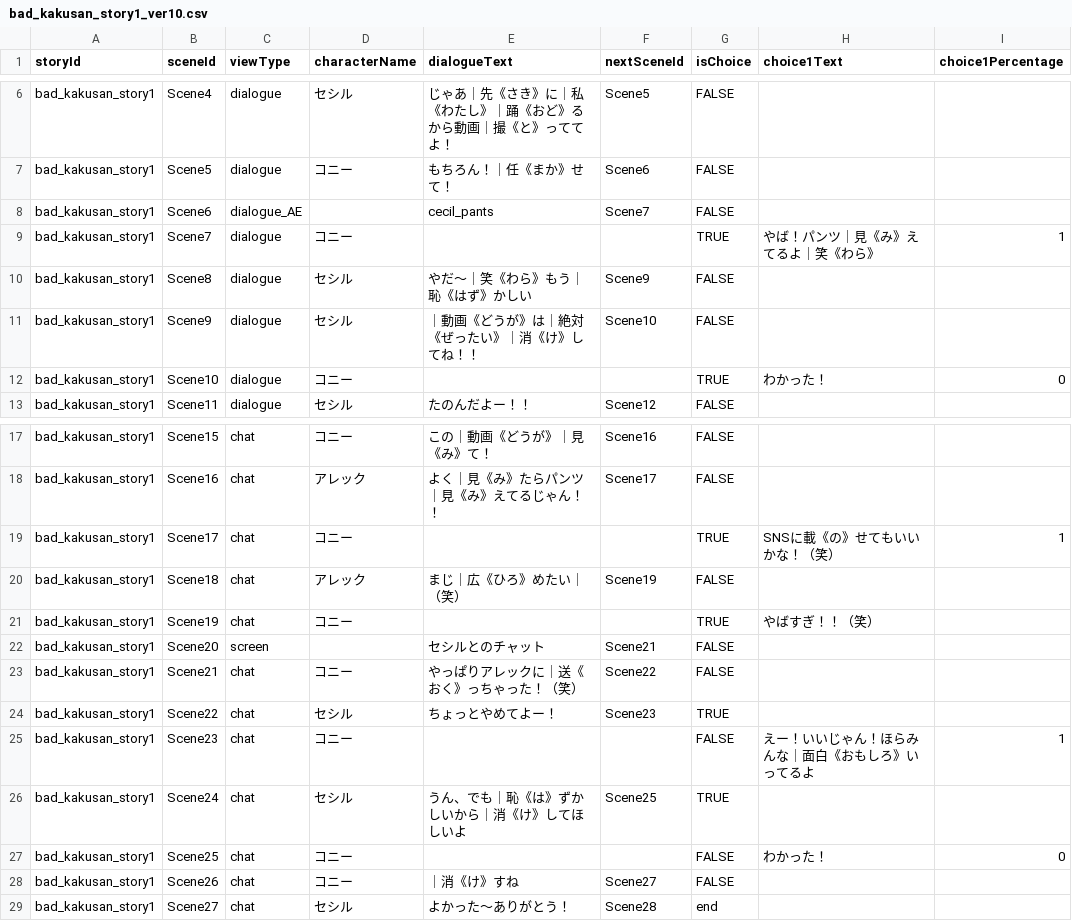
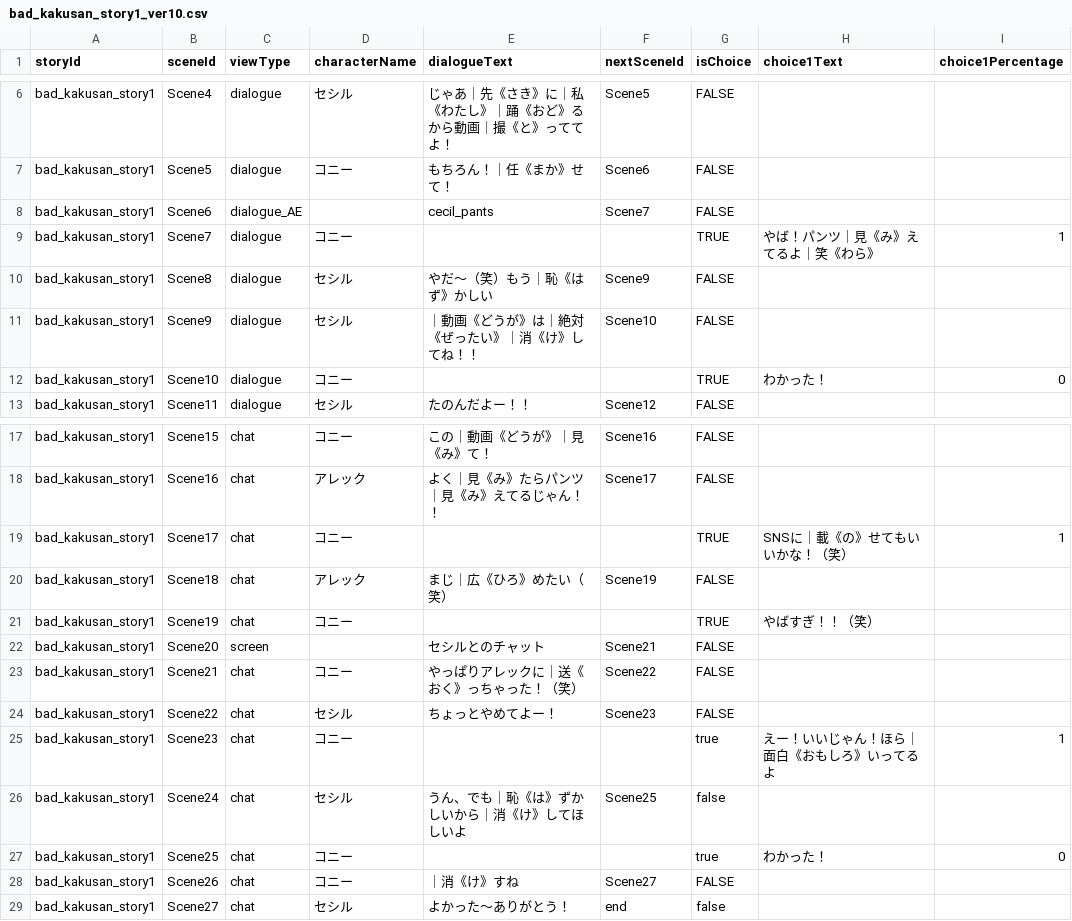
Before and after one commit to my-production1128/Netotama, a CSV file: Dezitama/Story/Step1/CSV/kakusan/bad_kakusan_story1_ver10.csv (was Dezitama/Story/Step1/CSV/bad_kakusan_story1_ver10.csv), drawn as a sheet; only a part is shown, gaps mark what is left out; the diff names each change by its address in the sheet, - before the commit and + after, or states it on an @@ line.

```diff
--- a/Dezitama/Story/Step1/CSV/bad_kakusan_story1_ver10.csv
+++ b/Dezitama/Story/Step1/CSV/kakusan/bad_kakusan_story1_ver10.csv
-E10 (dialogueText): やだ〜｜笑《わら》もう｜恥《はず》かしい
+E10 (dialogueText): やだ〜（笑）もう｜恥《はず》かしい
-H19 (choice1Text): SNSに載《の》せてもいいかな！（笑）
+H19 (choice1Text): SNSに｜載《の》せてもいいかな！（笑）
-E20 (dialogueText): まじ｜広《ひろ》めたい｜（笑）
+E20 (dialogueText): まじ｜広《ひろ》めたい（笑）
-G24 (isChoice): TRUE
+G24 (isChoice): FALSE
-G25 (isChoice): FALSE
+G25 (isChoice): true
-H25 (choice1Text): えー！いいじゃん！ほらみんな｜面白《おもしろ》いってるよ
+H25 (choice1Text): えー！いいじゃん！ほら｜面白《おもしろ》いってるよ
-G26 (isChoice): TRUE
+G26 (isChoice): false
-G27 (isChoice): FALSE
+G27 (isChoice): true
-F29 (nextSceneId): Scene28
+F29 (nextSceneId): end
-G29 (isChoice): end
+G29 (isChoice): false
```
Also changed, not shown: Dezitama/Story/Step1/CSV/groupchat/bad_groupchat_story1_ver14.csv, Dezitama/Story/Step1/CSV/groupchat/bad_groupchat_story3_ver7.csv, 22 other files.
